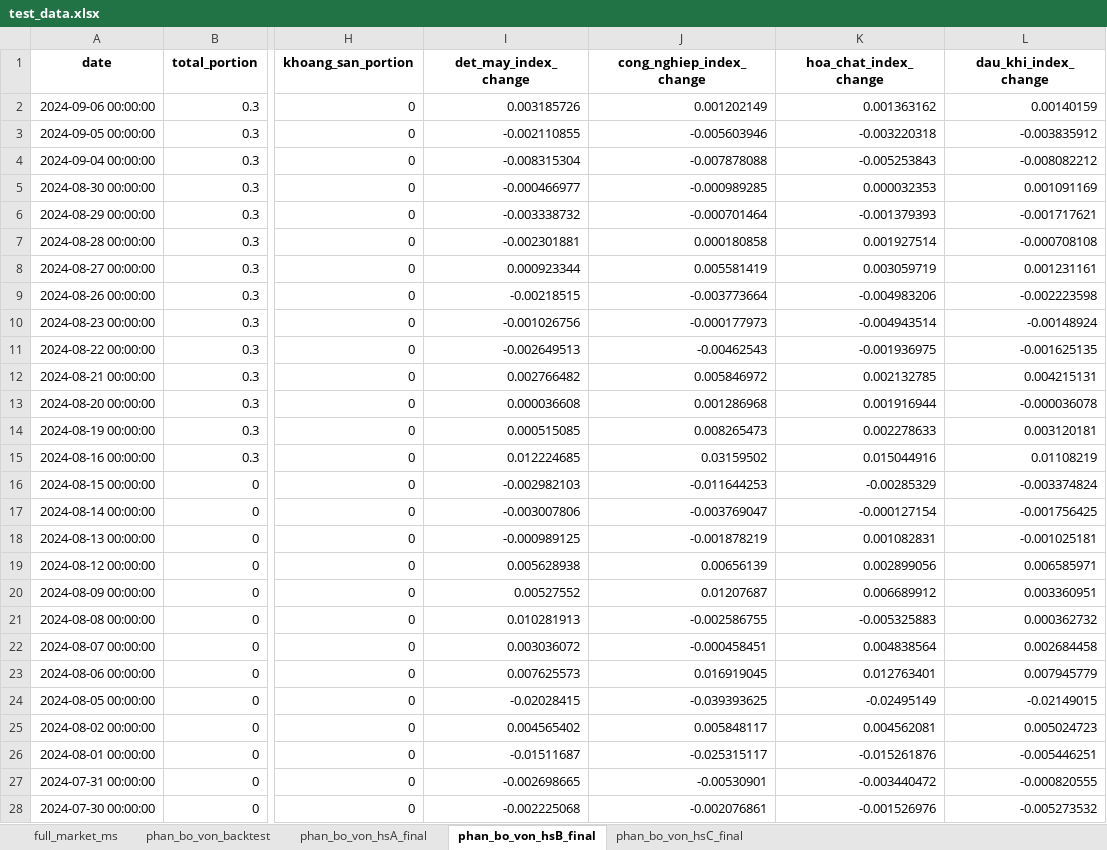
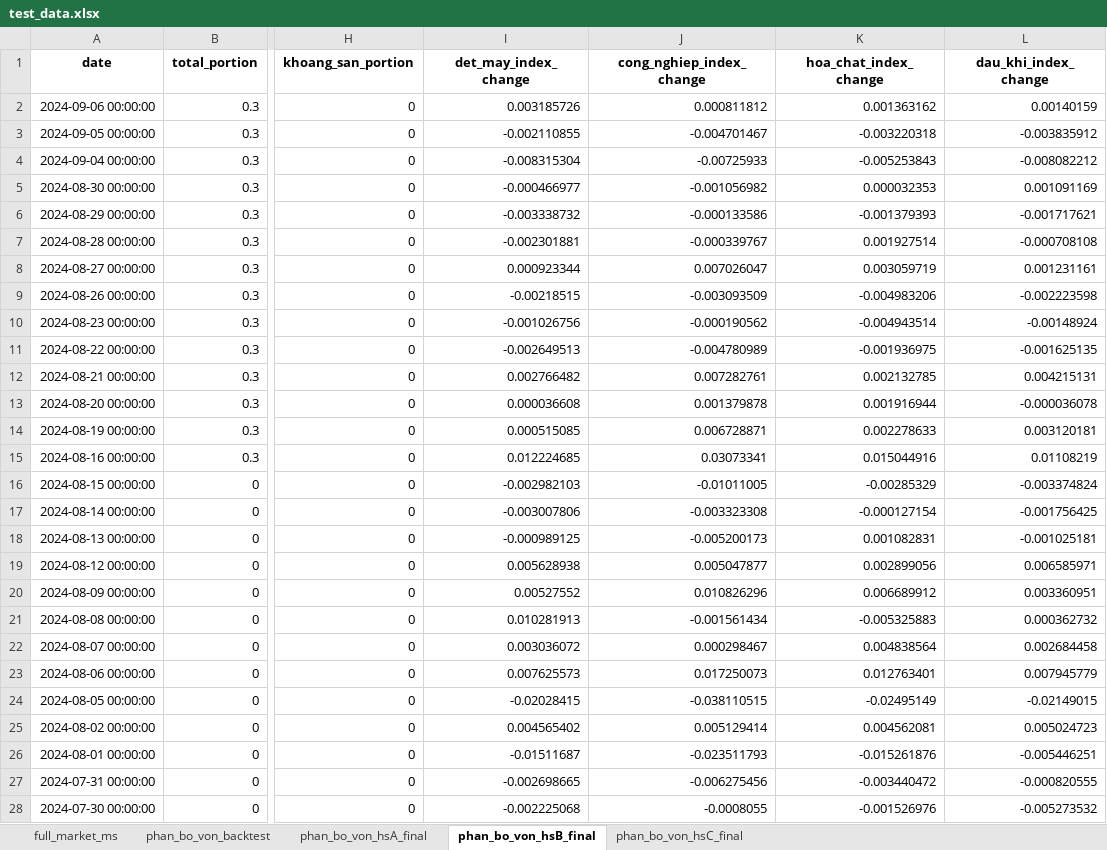
Before and after one commit to twan507/t2m-pycode, an Excel workbook: capital_allocation/test_data.xlsx, sheet phan_bo_von_hsB_final, drawn as a sheet; only a part is shown, gaps mark what is left out; values as stored, in another font and other column widths than the file's, no borders; the diff covers the shown part only; the diff names each change by its address in the sheet, - before the commit and + after, or states it on an @@ line.

```diff
--- a/capital_allocation/test_data.xlsx (sheet phan_bo_von_hsB_final)
+++ b/capital_allocation/test_data.xlsx (sheet phan_bo_von_hsB_final)
-J2 (cong_nghiep_index_change): 0.001202149
+J2 (cong_nghiep_index_change): 0.000811812
-J3 (cong_nghiep_index_change): -0.005603946
+J3 (cong_nghiep_index_change): -0.004701467
-J4 (cong_nghiep_index_change): -0.007878088
+J4 (cong_nghiep_index_change): -0.00725933
-J5 (cong_nghiep_index_change): -0.000989285
+J5 (cong_nghiep_index_change): -0.001056982
-J6 (cong_nghiep_index_change): -0.000701464
+J6 (cong_nghiep_index_change): -0.000133586
-J7 (cong_nghiep_index_change): 0.000180858
+J7 (cong_nghiep_index_change): -0.000339767
-J8 (cong_nghiep_index_change): 0.005581419
+J8 (cong_nghiep_index_change): 0.007026047
-J9 (cong_nghiep_index_change): -0.003773664
+J9 (cong_nghiep_index_change): -0.003093509
-J10 (cong_nghiep_index_change): -0.000177973
+J10 (cong_nghiep_index_change): -0.000190562
-J11 (cong_nghiep_index_change): -0.00462543
+J11 (cong_nghiep_index_change): -0.004780989
-J12 (cong_nghiep_index_change): 0.005846972
+J12 (cong_nghiep_index_change): 0.007282761
-J13 (cong_nghiep_index_change): 0.001286968
+J13 (cong_nghiep_index_change): 0.001379878
-J14 (cong_nghiep_index_change): 0.008265473
+J14 (cong_nghiep_index_change): 0.006728871
-J15 (cong_nghiep_index_change): 0.03159502
+J15 (cong_nghiep_index_change): 0.03073341
-J16 (cong_nghiep_index_change): -0.011644253
+J16 (cong_nghiep_index_change): -0.01011005
-J17 (cong_nghiep_index_change): -0.003769047
+J17 (cong_nghiep_index_change): -0.003323308
-J18 (cong_nghiep_index_change): -0.001878219
+J18 (cong_nghiep_index_change): -0.005200173
-J19 (cong_nghiep_index_change): 0.00656139
+J19 (cong_nghiep_index_change): 0.005047877
-J20 (cong_nghiep_index_change): 0.01207687
+J20 (cong_nghiep_index_change): 0.010826296
-J21 (cong_nghiep_index_change): -0.002586755
+J21 (cong_nghiep_index_change): -0.001561434
-J22 (cong_nghiep_index_change): -0.000458451
+J22 (cong_nghiep_index_change): 0.000298467
-J23 (cong_nghiep_index_change): 0.016919045
+J23 (cong_nghiep_index_change): 0.017250073
-J24 (cong_nghiep_index_change): -0.039393625
+J24 (cong_nghiep_index_change): -0.038110515
-J25 (cong_nghiep_index_change): 0.005848117
+J25 (cong_nghiep_index_change): 0.005129414
-J26 (cong_nghiep_index_change): -0.025315117
+J26 (cong_nghiep_index_change): -0.023511793
-J27 (cong_nghiep_index_change): -0.00530901
+J27 (cong_nghiep_index_change): -0.006275456
-J28 (cong_nghiep_index_change): -0.002076861
+J28 (cong_nghiep_index_change): -0.0008055
```
Also changed, not shown: 21 edited cells elsewhere in this sheet, sheet phan_bo_von_backtest, sheet phan_bo_von_hsA_final, 13 other files.
